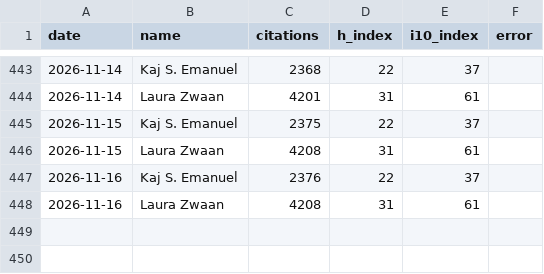
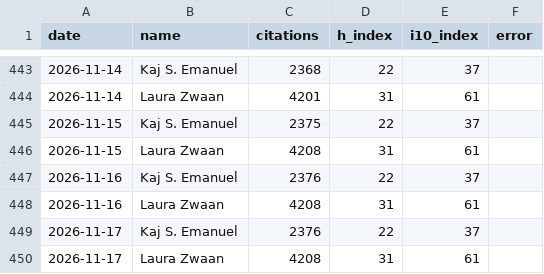
Before and after one commit to kajemanuel12/ratrace, a CSV file: citations_combined.csv, drawn as a sheet; only a part is shown, gaps mark what is left out; the diff names each change by its address in the sheet, - before the commit and + after, or states it on an @@ line.

```diff
--- a/citations_combined.csv
+++ b/citations_combined.csv
+row 449: 2026-11-17 | Kaj S. Emanuel | 2376 | 22 | 37
+row 450: 2026-11-17 | Laura Zwaan | 4208 | 31 | 61
```
